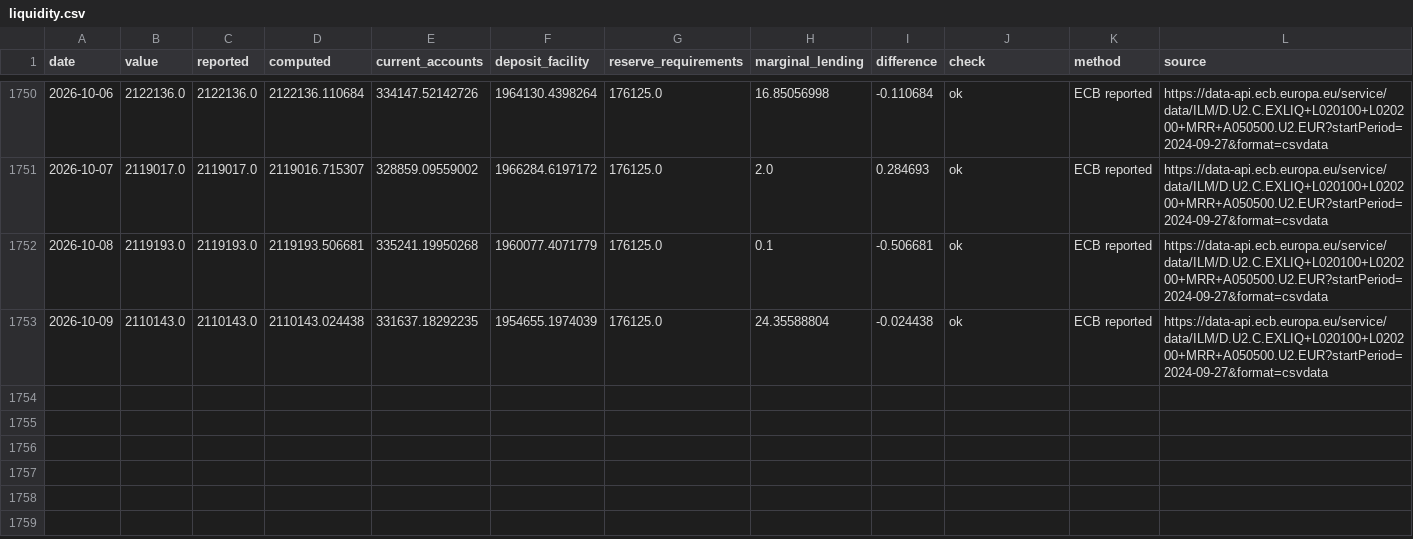
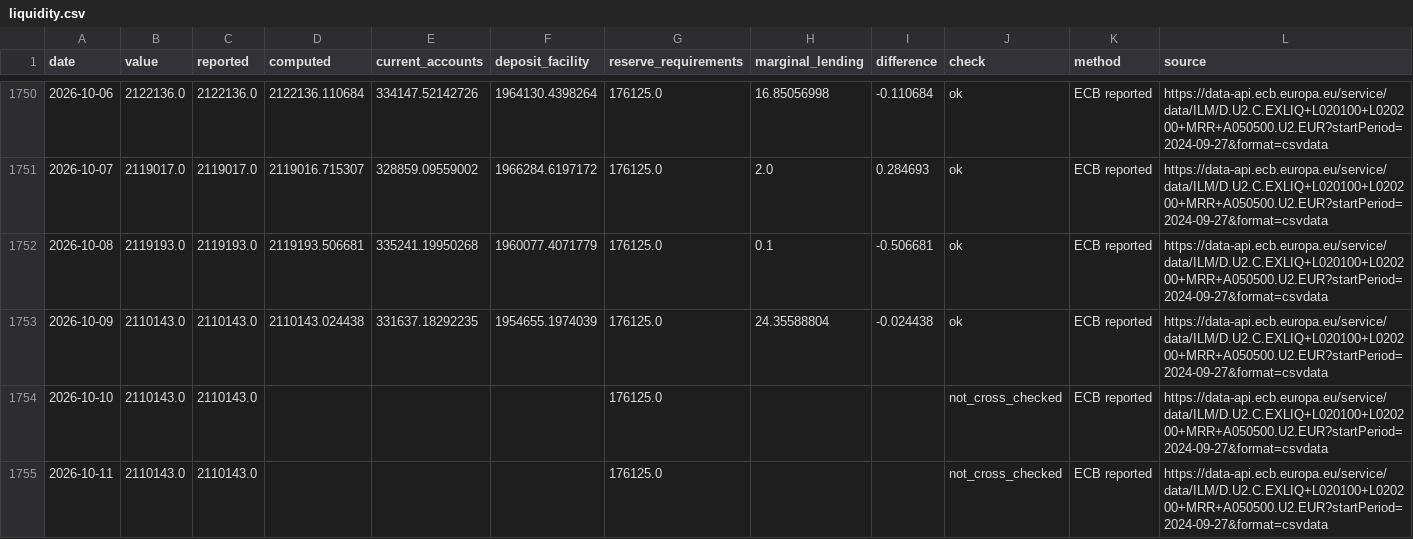
Before and after one commit to codenuker/ESTR-3mo, a CSV file: ecb-liquidity/data/liquidity.csv, drawn as a sheet; only a part is shown, gaps mark what is left out.

```diff
--- a/ecb-liquidity/data/liquidity.csv
+++ b/ecb-liquidity/data/liquidity.csv
@@ -1753 +1753,3 @@ date,value,reported,computed,current_accounts,deposit_facility,reserve_requireme
 2026-10-09,2110143.0,2110143.0,2110143.024438,331637.18292235,1954655.1974039,176125.0,24.35588804,-0.024438,ok,ECB reported,https://data-api.ecb.europa.eu/service/data/ILM/D.U2.C.EXLIQ+L020100+L020200+MRR+A050500.U2.EUR?startPeriod=2024-09-27&format=csvdata
+2026-10-10,2110143.0,2110143.0,,,,176125.0,,,not_cross_checked,ECB reported,https://data-api.ecb.europa.eu/service/data/ILM/D.U2.C.EXLIQ+L020100+L020200+MRR+A050500.U2.EUR?startPeriod=2024-09-27&format=csvdata
+2026-10-11,2110143.0,2110143.0,,,,176125.0,,,not_cross_checked,ECB reported,https://data-api.ecb.europa.eu/service/data/ILM/D.U2.C.EXLIQ+L020100+L020200+MRR+A050500.U2.EUR?startPeriod=2024-09-27&format=csvdata
```
Also changed, not shown: 3 other files.
